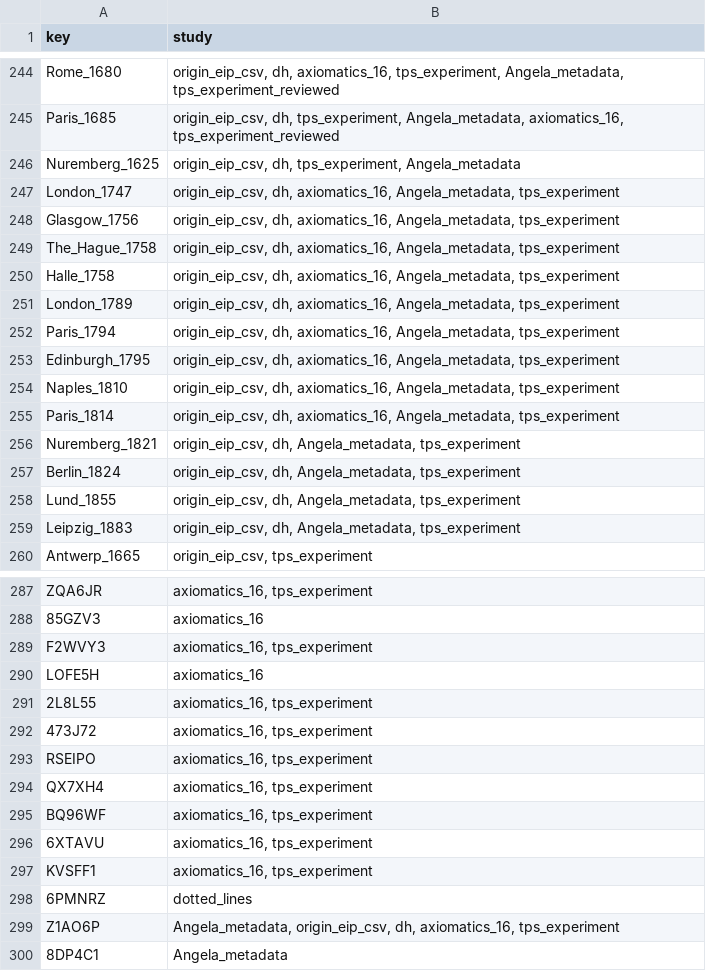
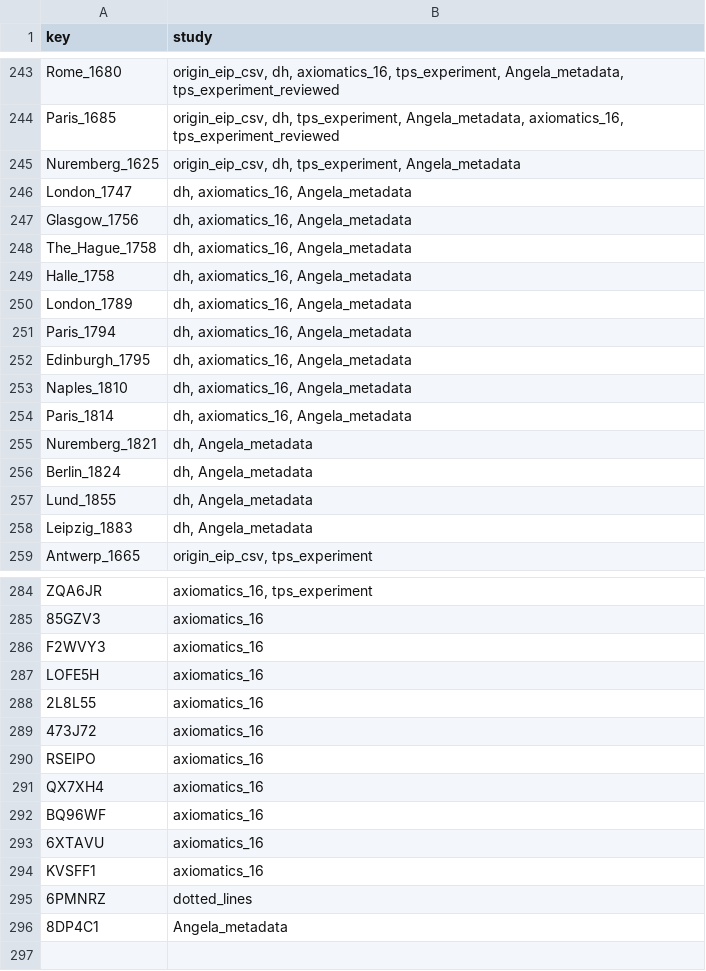
Before and after one commit to Euclides-EM/commentaria-hub, a CSV file: ocrflow/store/items_metadata/corpuses.csv, drawn as a sheet; only a part is shown, gaps mark what is left out; the diff covers the shown part only.

```diff
--- a/ocrflow/store/items_metadata/corpuses.csv
+++ b/ocrflow/store/items_metadata/corpuses.csv
@@ -246,15 +245,15 @@ Paris_1685,"origin_eip_csv, dh, tps_experiment, Angela_metadata, axiomatics_16,
 Nuremberg_1625,"origin_eip_csv, dh, tps_experiment, Angela_metadata"
-London_1747,"origin_eip_csv, dh, axiomatics_16, Angela_metadata, tps_experiment"
-Glasgow_1756,"origin_eip_csv, dh, axiomatics_16, Angela_metadata, tps_experiment"
-The_Hague_1758,"origin_eip_csv, dh, axiomatics_16, Angela_metadata, tps_experiment"
-Halle_1758,"origin_eip_csv, dh, axiomatics_16, Angela_metadata, tps_experiment"
-London_1789,"origin_eip_csv, dh, axiomatics_16, Angela_metadata, tps_experiment"
-Paris_1794,"origin_eip_csv, dh, axiomatics_16, Angela_metadata, tps_experiment"
-Edinburgh_1795,"origin_eip_csv, dh, axiomatics_16, Angela_metadata, tps_experiment"
-Naples_1810,"origin_eip_csv, dh, axiomatics_16, Angela_metadata, tps_experiment"
-Paris_1814,"origin_eip_csv, dh, axiomatics_16, Angela_metadata, tps_experiment"
-Nuremberg_1821,"origin_eip_csv, dh, Angela_metadata, tps_experiment"
-Berlin_1824,"origin_eip_csv, dh, Angela_metadata, tps_experiment"
-Lund_1855,"origin_eip_csv, dh, Angela_metadata, tps_experiment"
-Leipzig_1883,"origin_eip_csv, dh, Angela_metadata, tps_experiment"
+London_1747,"dh, axiomatics_16, Angela_metadata"
+Glasgow_1756,"dh, axiomatics_16, Angela_metadata"
+The_Hague_1758,"dh, axiomatics_16, Angela_metadata"
+Halle_1758,"dh, axiomatics_16, Angela_metadata"
+London_1789,"dh, axiomatics_16, Angela_metadata"
+Paris_1794,"dh, axiomatics_16, Angela_metadata"
+Edinburgh_1795,"dh, axiomatics_16, Angela_metadata"
+Naples_1810,"dh, axiomatics_16, Angela_metadata"
+Paris_1814,"dh, axiomatics_16, Angela_metadata"
+Nuremberg_1821,"dh, Angela_metadata"
+Berlin_1824,"dh, Angela_metadata"
+Lund_1855,"dh, Angela_metadata"
+Leipzig_1883,"dh, Angela_metadata"
 Antwerp_1665,"origin_eip_csv, tps_experiment"
@@ -288,13 +285,12 @@ ZQA6JR,"axiomatics_16, tps_experiment"
 85GZV3,axiomatics_16
-F2WVY3,"axiomatics_16, tps_experiment"
+F2WVY3,axiomatics_16
 LOFE5H,axiomatics_16
-2L8L55,"axiomatics_16, tps_experiment"
-473J72,"axiomatics_16, tps_experiment"
-RSEIPO,"axiomatics_16, tps_experiment"
-QX7XH4,"axiomatics_16, tps_experiment"
-BQ96WF,"axiomatics_16, tps_experiment"
-6XTAVU,"axiomatics_16, tps_experiment"
-KVSFF1,"axiomatics_16, tps_experiment"
+2L8L55,axiomatics_16
+473J72,axiomatics_16
+RSEIPO,axiomatics_16
+QX7XH4,axiomatics_16
+BQ96WF,axiomatics_16
+6XTAVU,axiomatics_16
+KVSFF1,axiomatics_16
 6PMNRZ,dotted_lines
-Z1AO6P,"Angela_metadata, origin_eip_csv, dh, axiomatics_16, tps_experiment"
 8DP4C1,Angela_metadata
```
Also changed, not shown: 3 removed rows and 7 edited cells elsewhere in this file, ocrflow/store/items_metadata/items_print.csv, ocrflow/store/items_metadata/metadata_elements_print.csv, 20 other files.
